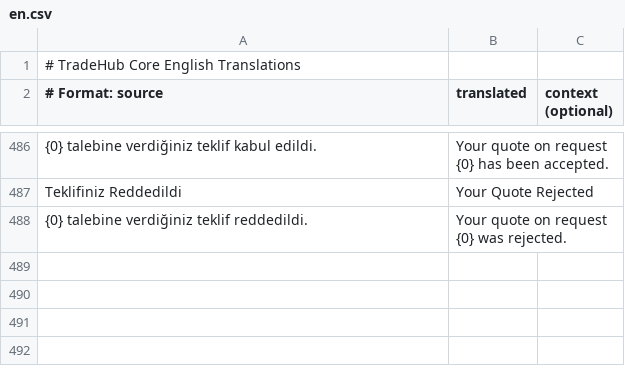
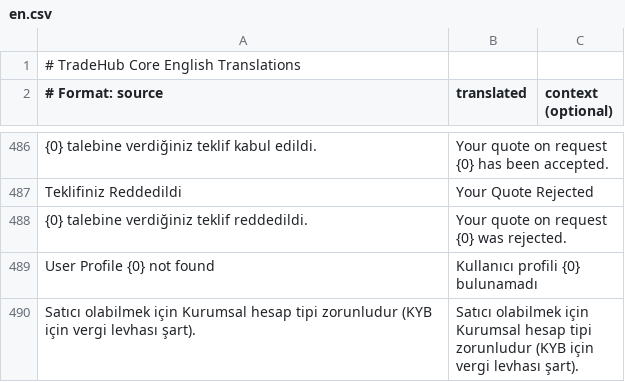
Before and after one commit to tradehub-tr/tradehub_core, a CSV file: tradehub_core/translations/en.csv, drawn as a sheet; only a part is shown, gaps mark what is left out.

Commit message:
refactor(profile): 25 modül User Profile + Admin Seller Profile'a taşındı
- api/buyer.py + qa.py: _resolve_display_name User Profile + full_name
- api/seller.py: 7 endpoint Admin Seller Profile (replace_all)
- api/seller_addresses.py: _resolve_seller_profile Admin Seller Profile
- api/rfq.py: profiles batch fetch User Profile + Admin Seller Profile
  join (business/year_established/employee_count)
- api/dashboard.py + kpi_dashboard.py: _profile_status_breakdown +
  _platform_totals tabBuyer Profile → tabUser Profile (can_buy=1 filter)
- tradehub_core/api/seller.py + scoring/engine.py + utils/erpnext_sync.py
  + utils/seller_payout.py + webhooks/erpnext_hooks.py Sprint 2 uyumu
- doctype controller temizliği: buyer_profile, seller_profile,
  listing_review, rfq_quote, seller_application, seller_balance,
  seller_product
- utils/auth_guards.py: is_email_verified User Profile'a taşındı
- utils/tenant_seller_validation.py: Senaryo B bypass Sprint 3'e ertelendi
- tasks.py: User Profile terminolojisi + Sprint 2 scheduler events
- translations/en.csv + tr.csv: User Profile/Admin Seller Profile/
  Mağaza Profili stringleri güncellendi

```diff
--- a/tradehub_core/translations/en.csv
+++ b/tradehub_core/translations/en.csv
@@ -488 +488,3 @@ Teklifiniz Reddedildi,Your Quote Rejected,
 "{0} talebine verdiğiniz teklif reddedildi.","Your quote on request {0} was rejected.",
+"User Profile {0} not found","Kullanıcı profili {0} bulunamadı"
+"Satıcı olabilmek için Kurumsal hesap tipi zorunludur (KYB için vergi levhası şart).","Satıcı olabilmek için Kurumsal hesap tipi zorunludur (KYB için vergi levhası şart)."
```
Also changed, not shown: tradehub_core/translations/tr.csv, 25 other files.
